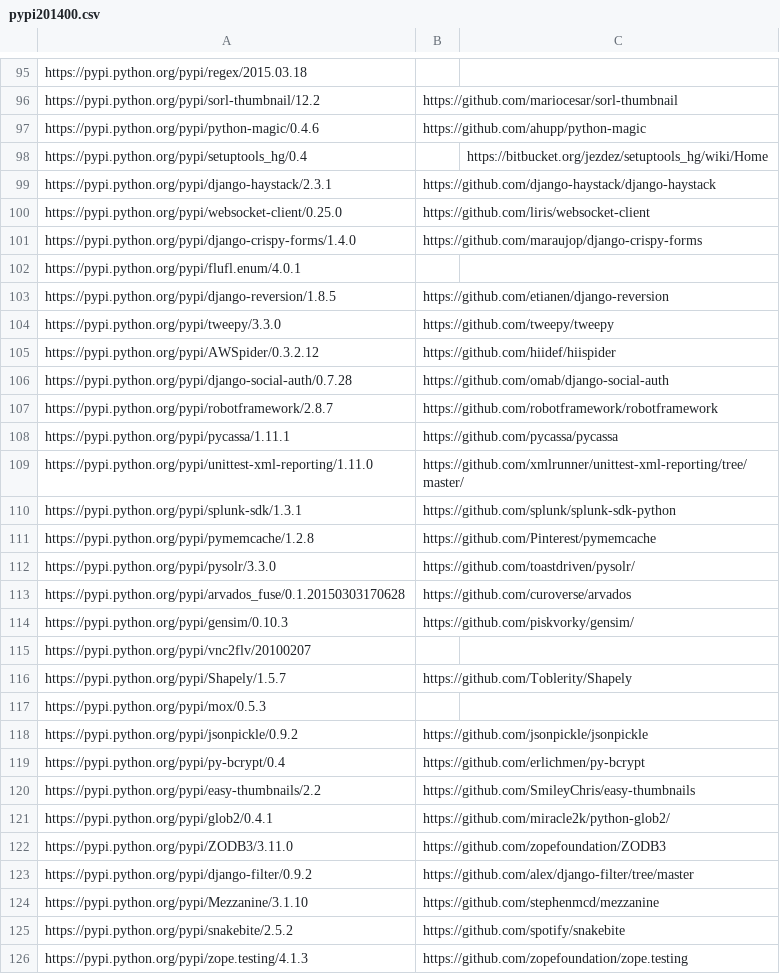
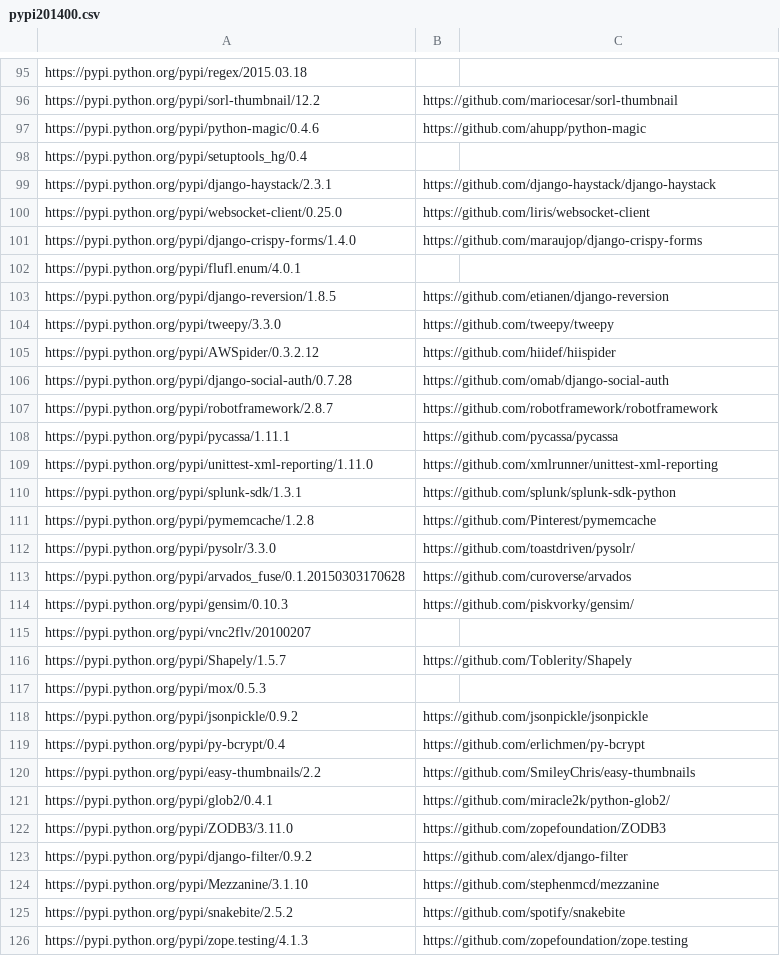
Before and after one commit to PythonClutch/python-clutch, a CSV file: pypi201400.csv, drawn as a sheet; only a part is shown, gaps mark what is left out; the diff covers the shown part only.

```diff
--- a/pypi201400.csv
+++ b/pypi201400.csv
@@ -97,3 +97,3 @@ https://pypi.python.org/pypi/sorl-thumbnail/12.2,https://github.com/mariocesar/s
 https://pypi.python.org/pypi/python-magic/0.4.6,https://github.com/ahupp/python-magic,
-https://pypi.python.org/pypi/setuptools_hg/0.4,,https://bitbucket.org/jezdez/setuptools_hg/wiki/Home
+https://pypi.python.org/pypi/setuptools_hg/0.4,,
 https://pypi.python.org/pypi/django-haystack/2.3.1,https://github.com/django-haystack/django-haystack,
@@ -108,3 +108,3 @@ https://pypi.python.org/pypi/robotframework/2.8.7,https://github.com/robotframew
 https://pypi.python.org/pypi/pycassa/1.11.1,https://github.com/pycassa/pycassa,
-https://pypi.python.org/pypi/unittest-xml-reporting/1.11.0,https://github.com/xmlrunner/unittest-xml-reporting/tree/master/,
+https://pypi.python.org/pypi/unittest-xml-reporting/1.11.0,https://github.com/xmlrunner/unittest-xml-reporting,
 https://pypi.python.org/pypi/splunk-sdk/1.3.1,https://github.com/splunk/splunk-sdk-python,
@@ -122,3 +122,3 @@ https://pypi.python.org/pypi/glob2/0.4.1,https://github.com/miracle2k/python-glo
 https://pypi.python.org/pypi/ZODB3/3.11.0,https://github.com/zopefoundation/ZODB3,
-https://pypi.python.org/pypi/django-filter/0.9.2,https://github.com/alex/django-filter/tree/master,
+https://pypi.python.org/pypi/django-filter/0.9.2,https://github.com/alex/django-filter,
 https://pypi.python.org/pypi/Mezzanine/3.1.10,https://github.com/stephenmcd/mezzanine,
```
Also changed, not shown: 5 edited cells elsewhere in this file, 3 other files.
